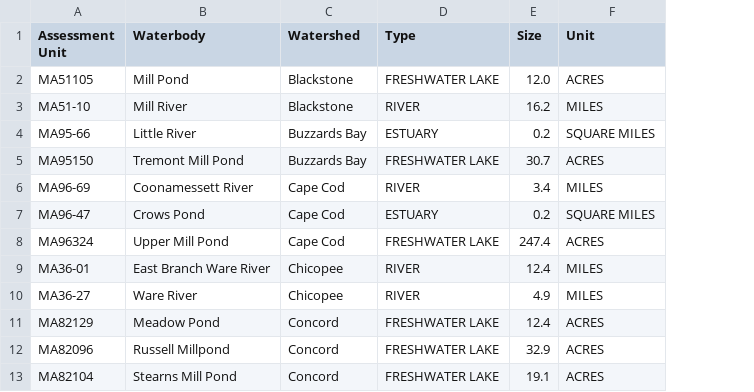
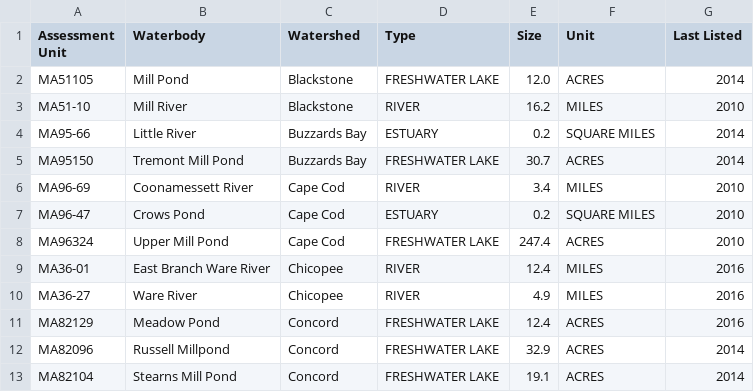
Before and after one commit to nesanders/MAenvironmentaldata, a CSV file: docs/data/EPA_303d_delisted.csv, drawn as a sheet; only a part is shown; the diff names each change by its address in the sheet, - before the commit and + after, or states it on an @@ line.

```diff
--- a/docs/data/EPA_303d_delisted.csv
+++ b/docs/data/EPA_303d_delisted.csv
+column G (Last Listed), rows 2-13: 2014 | 2010 | 2014 | 2014 | 2010 | 2010 | 2010 | 2016 | 2016 | 2016 | 2014 | 2014
```
Also changed, not shown: 2 other files.
